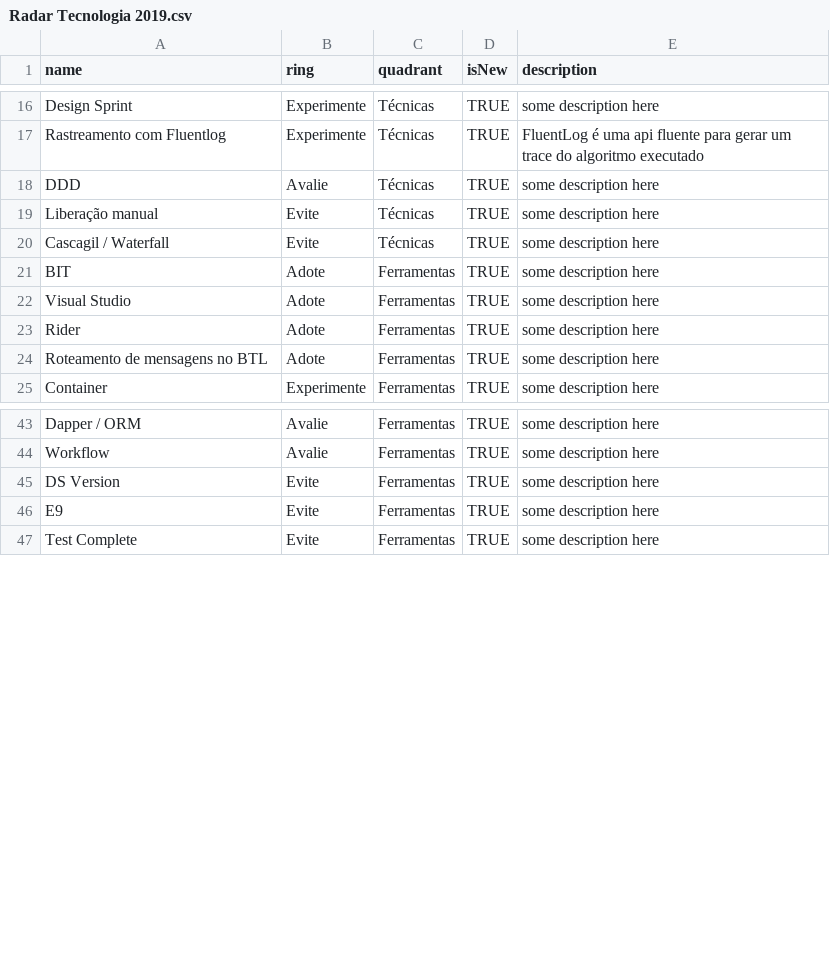
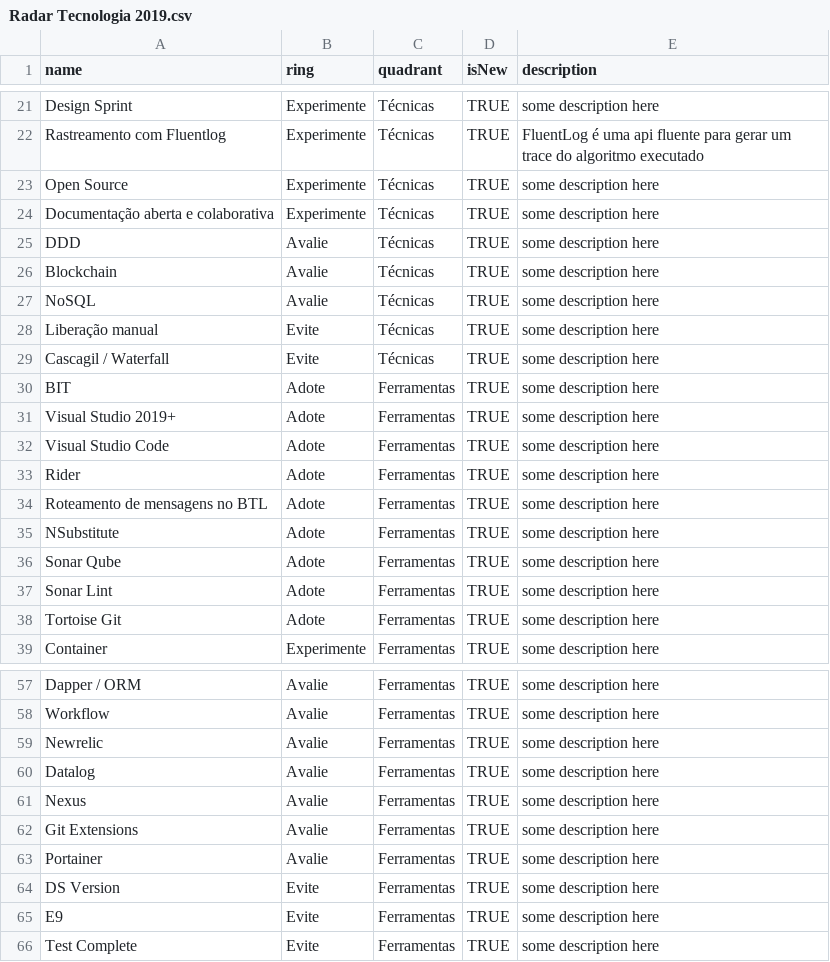
Before and after one commit to benner-sistemas/technology-radar, a CSV file: Radar Tecnologia 2019.csv, drawn as a sheet; only a part is shown, gaps mark what is left out; the diff covers the shown part only.

Commit message:
merge with radar Sistema Corporativo
radar original do corporativo aqui:
https://docs.google.com/spreadsheets/d/1GWqpnYr3r4L01X-x5nLsH_sXeqm6ArWYnXG4bUY78wI/edit#gid=1375641181

```diff
--- a/Radar Tecnologia 2019.csv
+++ b/Radar Tecnologia 2019.csv
@@ -17,3 +22,7 @@ Design Sprint,Experimente,Técnicas,TRUE,some description here
 Rastreamento com Fluentlog,Experimente,Técnicas,TRUE,FluentLog é uma api fluente para gerar um trace do algoritmo executado
+Open Source,Experimente,Técnicas,TRUE,some description here
+Documentação aberta e colaborativa,Experimente,Técnicas,TRUE,some description here
 DDD,Avalie,Técnicas,TRUE,some description here
+Blockchain,Avalie,Técnicas,TRUE,some description here
+NoSQL,Avalie,Técnicas,TRUE,some description here
 Liberação manual,Evite,Técnicas,TRUE,some description here
@@ -21,5 +30,10 @@ Cascagil / Waterfall,Evite,Técnicas,TRUE,some description here
 BIT,Adote,Ferramentas,TRUE,some description here
-Visual Studio,Adote,Ferramentas,TRUE,some description here
+Visual Studio 2019+,Adote,Ferramentas,TRUE,some description here
+Visual Studio Code,Adote,Ferramentas,TRUE,some description here
 Rider,Adote,Ferramentas,TRUE,some description here
 Roteamento de mensagens no BTL,Adote,Ferramentas,TRUE,some description here
+NSubstitute,Adote,Ferramentas,TRUE,some description here
+Sonar Qube,Adote,Ferramentas,TRUE,some description here
+Sonar Lint,Adote,Ferramentas,TRUE,some description here
+Tortoise Git,Adote,Ferramentas,TRUE,some description here
 Container,Experimente,Ferramentas,TRUE,some description here
@@ -44,2 +58,7 @@ Dapper / ORM,Avalie,Ferramentas,TRUE,some description here
 Workflow,Avalie,Ferramentas,TRUE,some description here
+Newrelic,Avalie,Ferramentas,TRUE,some description here
+Datalog,Avalie,Ferramentas,TRUE,some description here
+Nexus,Avalie,Ferramentas,TRUE,some description here
+Git Extensions,Avalie,Ferramentas,TRUE,some description here
+Portainer,Avalie,Ferramentas,TRUE,some description here
 DS Version,Evite,Ferramentas,TRUE,some description here
```
Also changed, not shown: 16 added rows and 1 edited cell elsewhere in this file.
